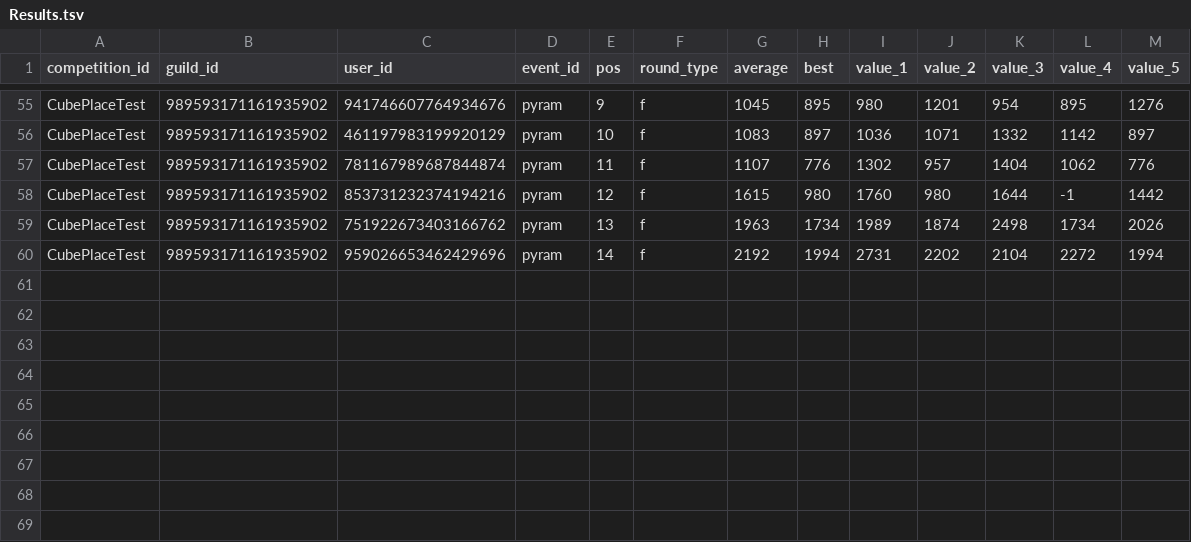
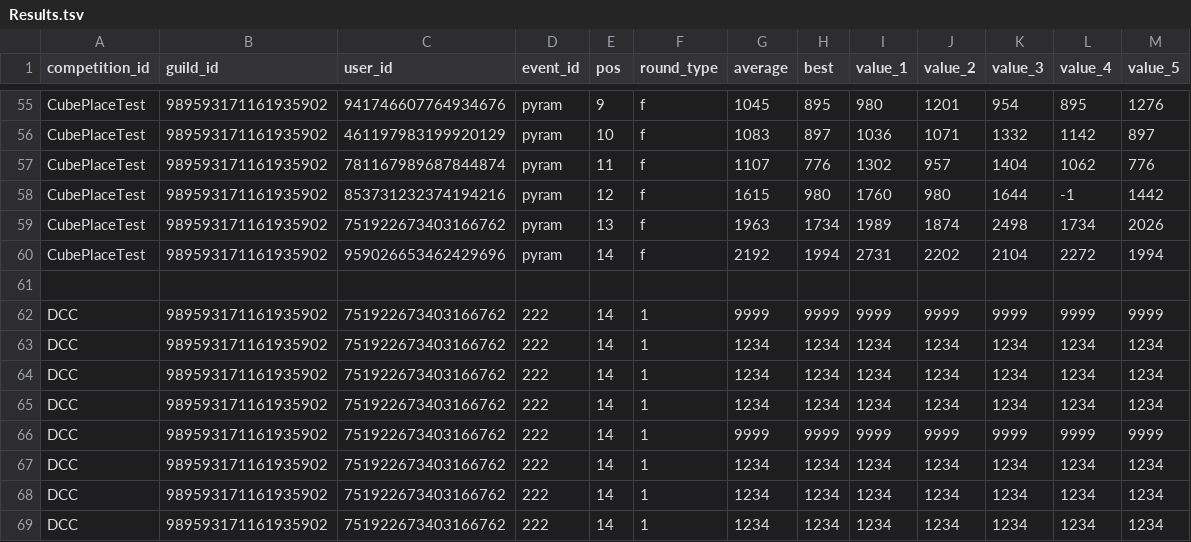
Before and after one commit to OomsOoms/UTC-Bot, a TSV file: data/Results.tsv, drawn as a sheet; only a part is shown, gaps mark what is left out; the diff names each change by its address in the sheet, - before the commit and + after, or states it on an @@ line.

Commit message:
results working sort of

```diff
--- a/data/Results.tsv
+++ b/data/Results.tsv
+row 61: (empty)
+row 62: DCC | 989593171161935902 | 751922673403166762 | 222 | 14 | 1 | 9999 | 9999 | 9999 | 9999 | 9999 | 9999 | 9999
+row 63: DCC | 989593171161935902 | 751922673403166762 | 222 | 14 | 1 | 1234 | 1234 | 1234 | 1234 | 1234 | 1234 | 1234
+row 64: DCC | 989593171161935902 | 751922673403166762 | 222 | 14 | 1 | 1234 | 1234 | 1234 | 1234 | 1234 | 1234 | 1234
+row 65: DCC | 989593171161935902 | 751922673403166762 | 222 | 14 | 1 | 1234 | 1234 | 1234 | 1234 | 1234 | 1234 | 1234
+row 66: DCC | 989593171161935902 | 751922673403166762 | 222 | 14 | 1 | 9999 | 9999 | 9999 | 9999 | 9999 | 9999 | 9999
+row 67: DCC | 989593171161935902 | 751922673403166762 | 222 | 14 | 1 | 1234 | 1234 | 1234 | 1234 | 1234 | 1234 | 1234
+row 68: DCC | 989593171161935902 | 751922673403166762 | 222 | 14 | 1 | 1234 | 1234 | 1234 | 1234 | 1234 | 1234 | 1234
+row 69: DCC | 989593171161935902 | 751922673403166762 | 222 | 14 | 1 | 1234 | 1234 | 1234 | 1234 | 1234 | 1234 | 1234
```
Also changed, not shown: data/Messages.tsv, 3 other files.
